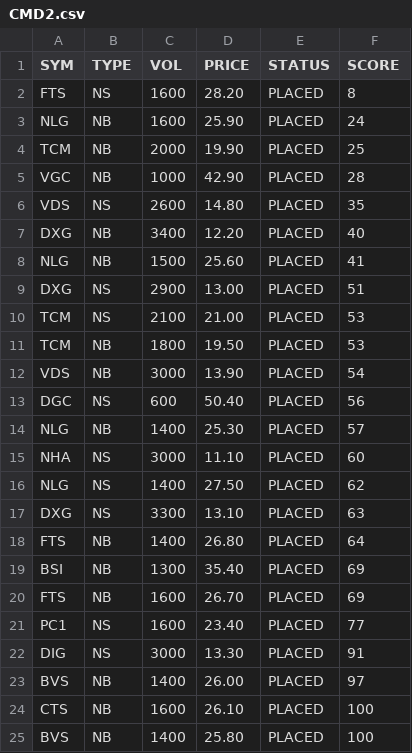
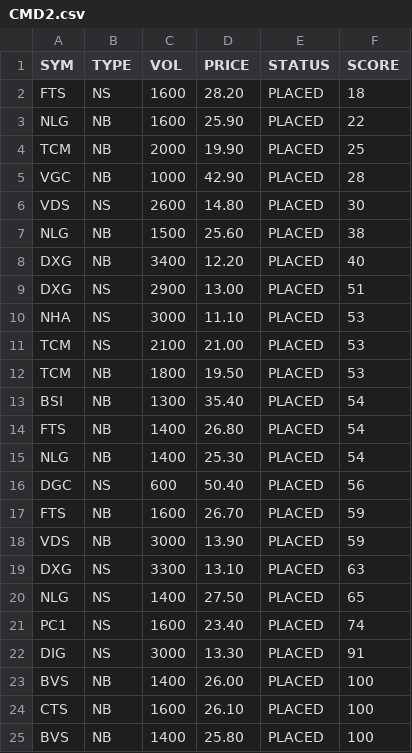
Before and after one commit to cali-invest/portfolio-live, a CSV file: data/CMD2.csv, drawn as a sheet.

```diff
--- a/data/CMD2.csv
+++ b/data/CMD2.csv
@@ -1,24 +1,24 @@
 SYM,TYPE,VOL,PRICE,STATUS,SCORE
-FTS,NS,1600,28.20,PLACED,8
-NLG,NB,1600,25.90,PLACED,24
+FTS,NS,1600,28.20,PLACED,18
+NLG,NB,1600,25.90,PLACED,22
 TCM,NB,2000,19.90,PLACED,25
 VGC,NB,1000,42.90,PLACED,28
-VDS,NS,2600,14.80,PLACED,35
+VDS,NS,2600,14.80,PLACED,30
+NLG,NB,1500,25.60,PLACED,38
 DXG,NB,3400,12.20,PLACED,40
-NLG,NB,1500,25.60,PLACED,41
 DXG,NS,2900,13.00,PLACED,51
+NHA,NS,3000,11.10,PLACED,53
 TCM,NS,2100,21.00,PLACED,53
 TCM,NB,1800,19.50,PLACED,53
-VDS,NB,3000,13.90,PLACED,54
+BSI,NB,1300,35.40,PLACED,54
+FTS,NB,1400,26.80,PLACED,54
+NLG,NB,1400,25.30,PLACED,54
 DGC,NS,600,50.40,PLACED,56
-NLG,NB,1400,25.30,PLACED,57
-NHA,NS,3000,11.10,PLACED,60
-NLG,NS,1400,27.50,PLACED,62
+FTS,NB,1600,26.70,PLACED,59
+VDS,NB,3000,13.90,PLACED,59
 DXG,NS,3300,13.10,PLACED,63
-FTS,NB,1400,26.80,PLACED,64
-BSI,NB,1300,35.40,PLACED,69
-FTS,NB,1600,26.70,PLACED,69
-PC1,NS,1600,23.40,PLACED,77
+NLG,NS,1400,27.50,PLACED,65
+PC1,NS,1600,23.40,PLACED,74
 DIG,NS,3000,13.30,PLACED,91
-BVS,NB,1400,26.00,PLACED,97
+BVS,NB,1400,26.00,PLACED,100
 CTS,NB,1600,26.10,PLACED,100
```
Also changed, not shown: data/CMD.csv, data/PORTFOLIO.csv, 3 other files.
